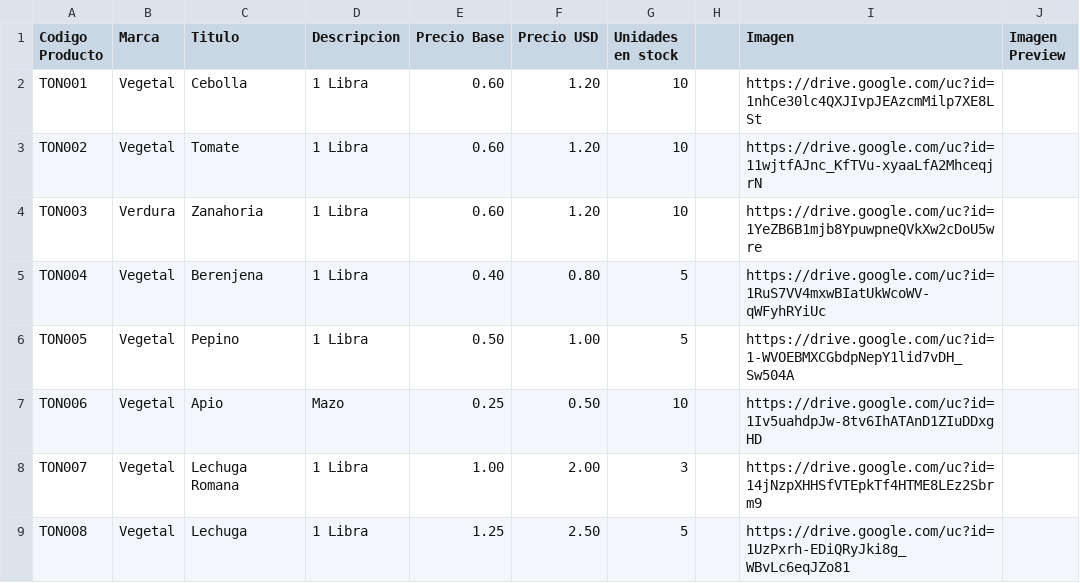
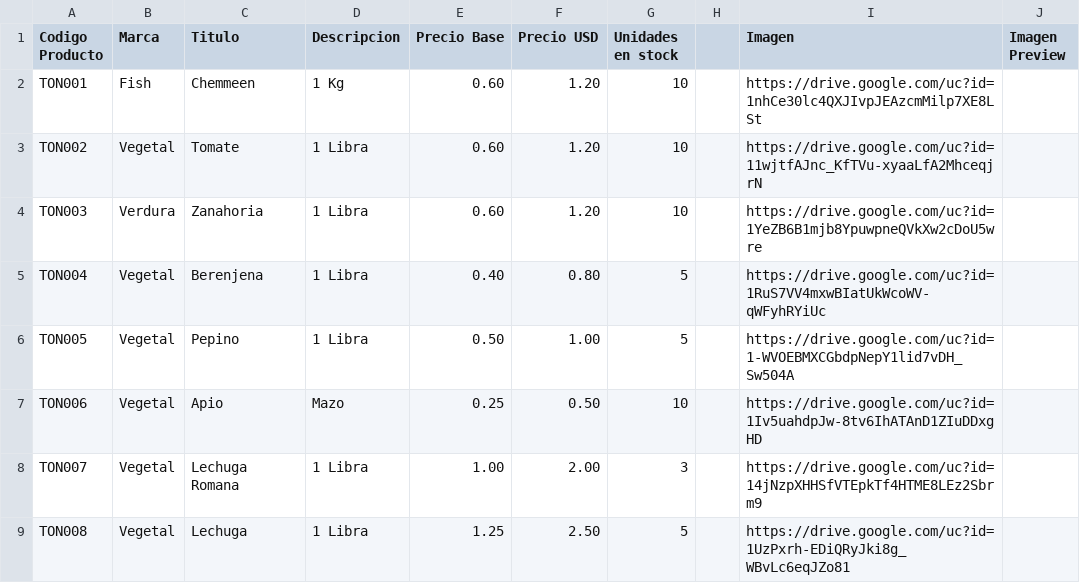
Before and after one commit to jishnuram/ohoi, a CSV file: product.csv, drawn as a sheet; only a part is shown; the diff names each change by its address in the sheet, - before the commit and + after, or states it on an @@ line.

Commit message:
Update product.csv

```diff
--- a/product.csv
+++ b/product.csv
-B2 (Marca): Vegetal
+B2 (Marca): Fish
-C2 (Titulo): Cebolla
+C2 (Titulo): Chemmeen
-D2 (Descripcion): 1 Libra
+D2 (Descripcion): 1 Kg
```
